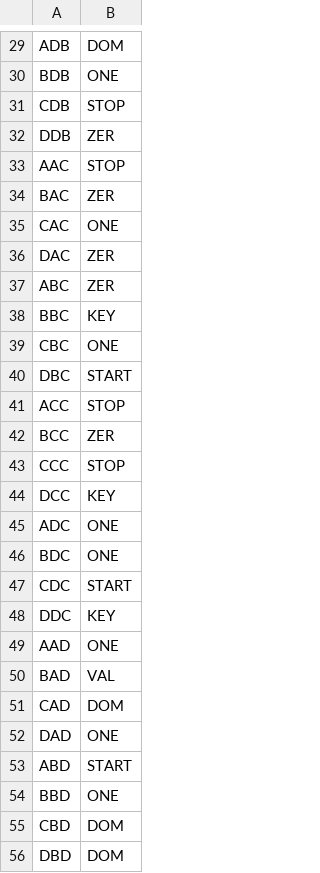
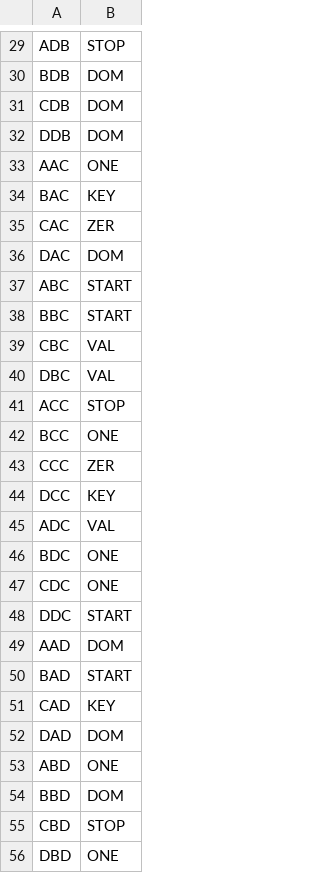
Before and after one commit to Cieciak/Biology, a CSV file: codons/simple.csv, drawn as a sheet; only a part is shown, gaps mark what is left out; the diff covers the shown part only; the diff names each change by its address in the sheet, - before the commit and + after, or states it on an @@ line.

```diff
--- a/codons/simple.csv
+++ b/codons/simple.csv
-B29: DOM
+B29: STOP
-B30: ONE
+B30: DOM
-B31: STOP
+B31: DOM
-B32: ZER
+B32: DOM
-B33: STOP
+B33: ONE
-B34: ZER
+B34: KEY
-B35: ONE
+B35: ZER
-B36: ZER
+B36: DOM
-B37: ZER
+B37: START
-B38: KEY
+B38: START
-B39: ONE
+B39: VAL
-B40: START
+B40: VAL
-B42: ZER
+B42: ONE
-B43: STOP
+B43: ZER
-B45: ONE
+B45: VAL
-B47: START
+B47: ONE
-B48: KEY
+B48: START
-B49: ONE
+B49: DOM
-B50: VAL
+B50: START
-B51: DOM
+B51: KEY
-B52: ONE
+B52: DOM
-B53: START
+B53: ONE
-B54: ONE
+B54: DOM
-B55: DOM
+B55: STOP
-B56: DOM
+B56: ONE
```
Also changed, not shown: 31 edited cells elsewhere in this file, 16 other files.
